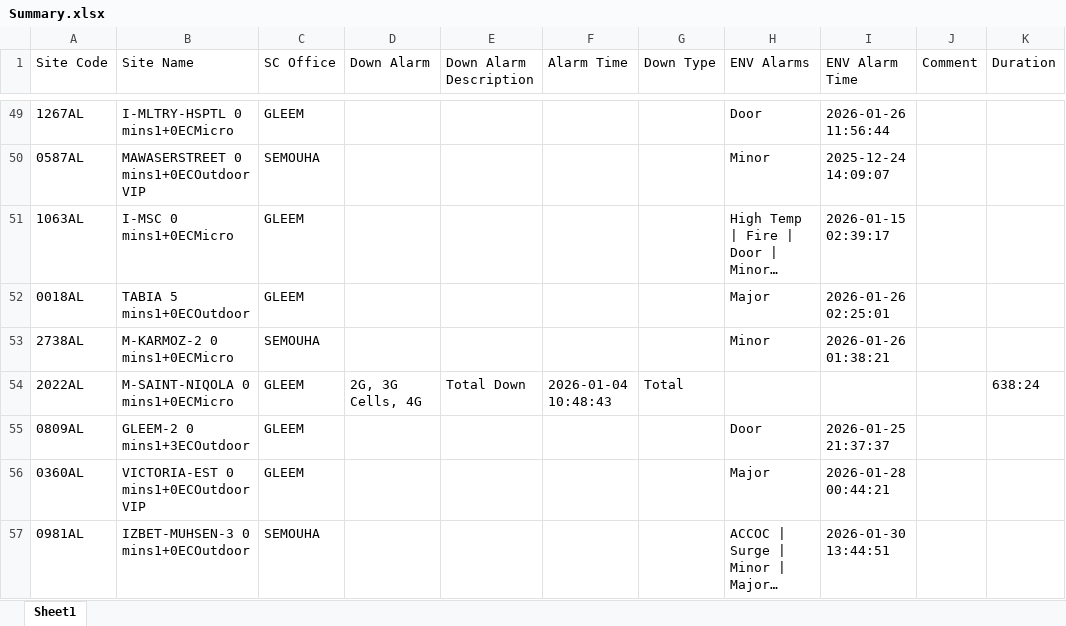
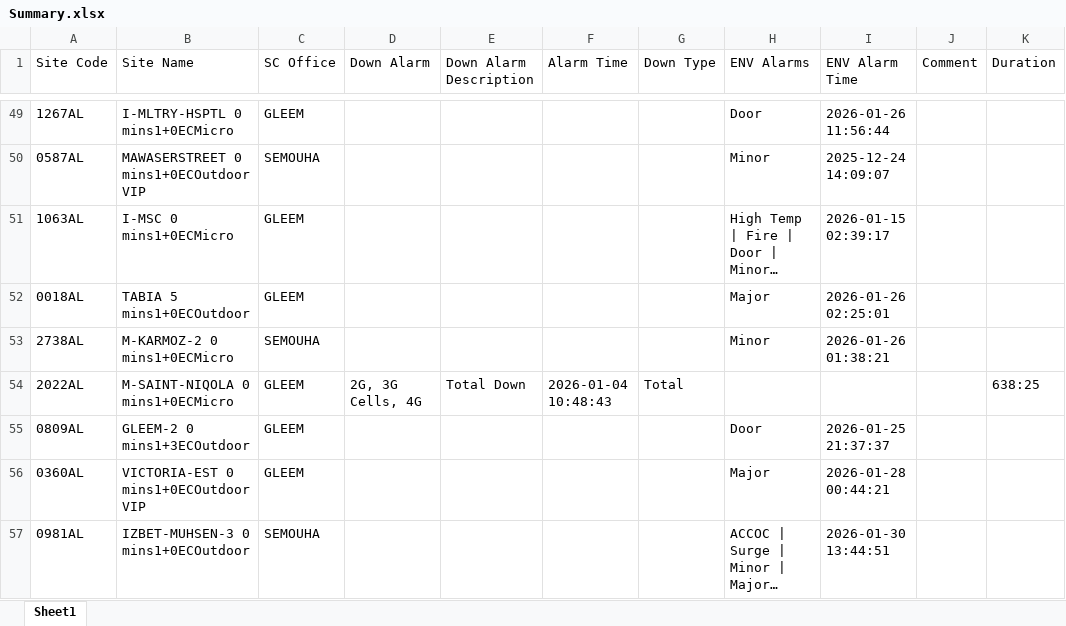
Before and after one commit to mo7amedmoh/Nokia-Filter, an Excel workbook: uploads/Summary.xlsx, sheet Sheet1, drawn as a sheet; only a part is shown, gaps mark what is left out; long unchanged cells end in …; values as stored, in another font and other column widths than the file's, no borders; the diff covers the shown part only; the diff names each change by its address in the sheet, - before the commit and + after, or states it on an @@ line.

```diff
--- a/uploads/Summary.xlsx (sheet Sheet1)
+++ b/uploads/Summary.xlsx (sheet Sheet1)
-K54 (Duration): 638:24
+K54 (Duration): 638:25
```
Also changed, not shown: 7 edited cells elsewhere in this sheet, 1 other file.
